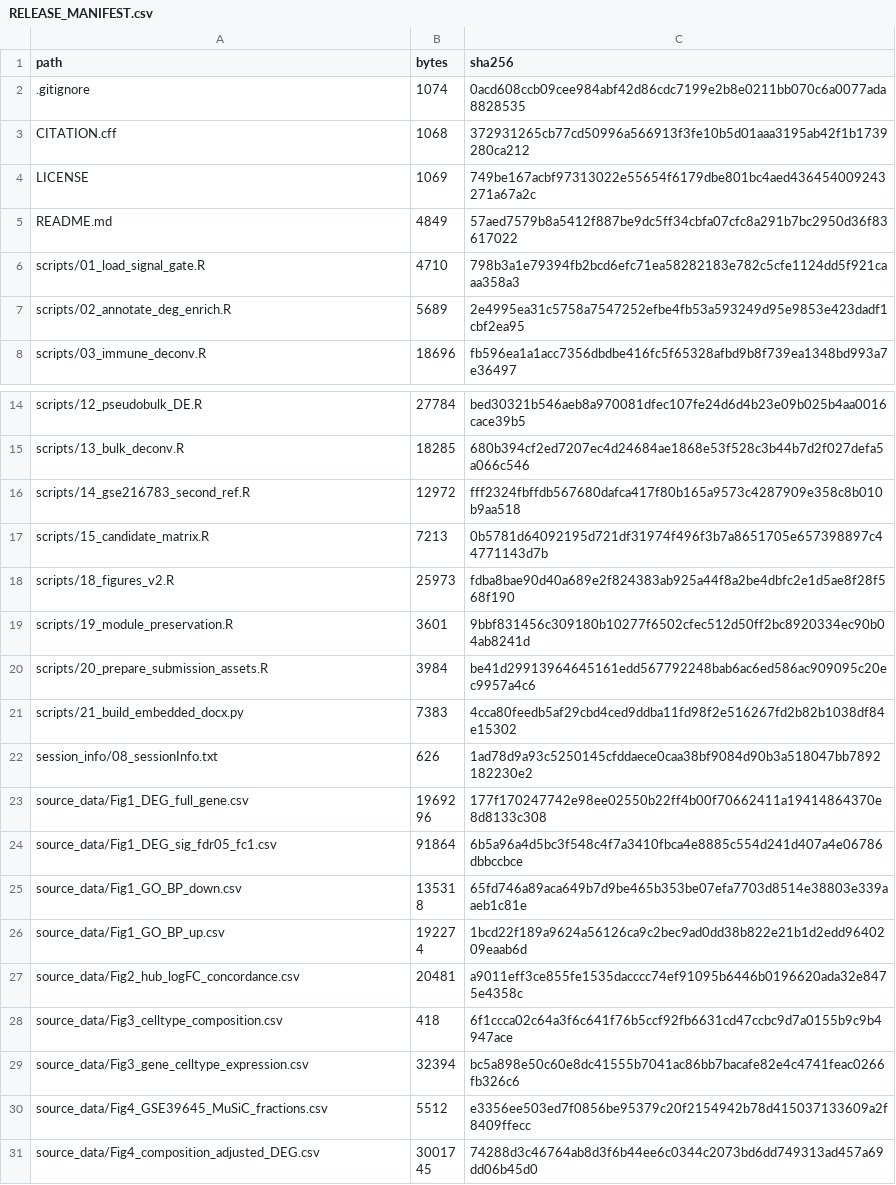
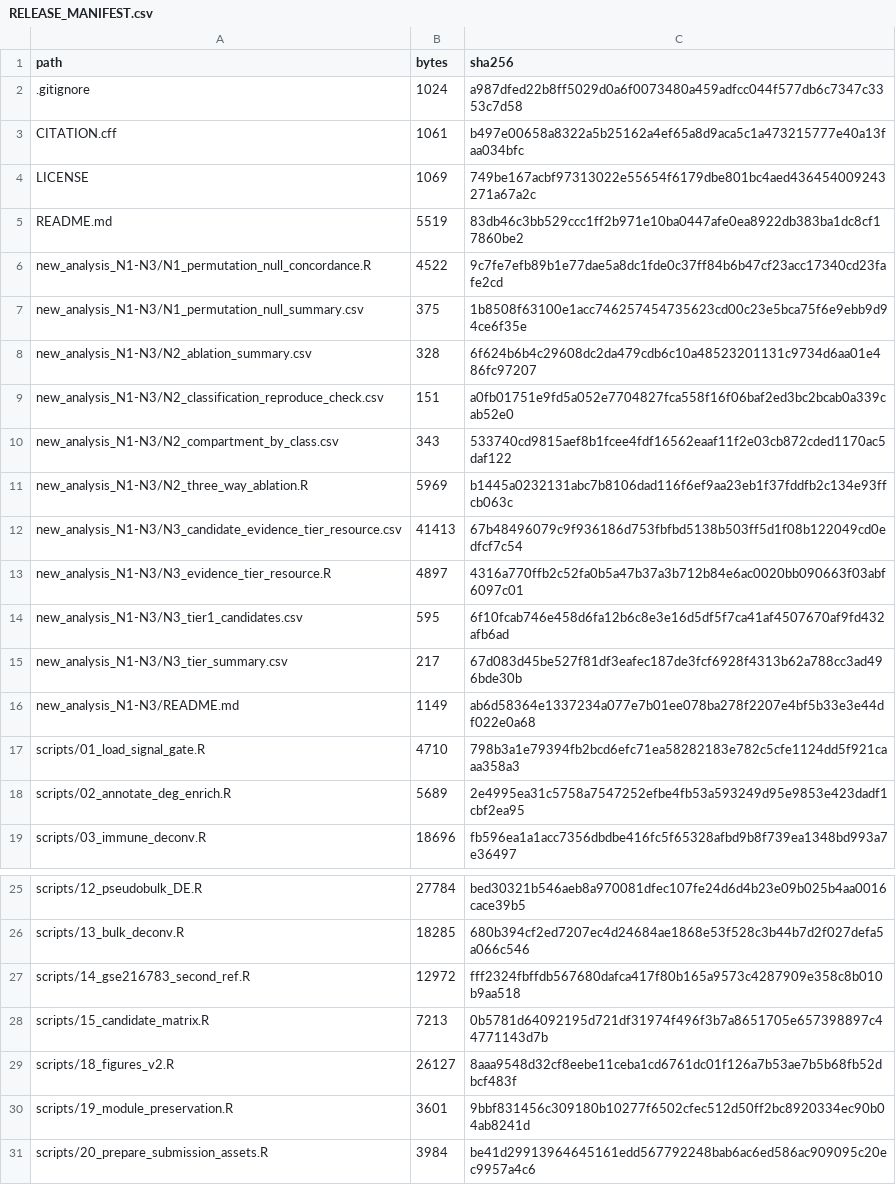
Before and after one commit to 1210loku-lab/vestibular-schwannoma-composition-transcriptomics, a CSV file: RELEASE_MANIFEST.csv, drawn as a sheet; only a part is shown, gaps mark what is left out; the shorter side is filled out with more unchanged rows.

Commit message:
Add N1-N3 revision analyses and release v1.1.0
- new_analysis_N1-N3/: permutation null for cross-cohort concordance (N1),
  naive-vs-composition-adjusted reclassification (N2), and evidence-tiered
  candidate resource (N3), with compact source-data outputs.
- Scripts use Sys.getenv("PROJ_ROOT", getwd()) for project-root resolution.
- Bump CITATION.cff to 1.1.0; update README contents; regenerate RELEASE_MANIFEST.csv.

```diff
--- a/RELEASE_MANIFEST.csv
+++ b/RELEASE_MANIFEST.csv
@@ -1,6 +1,17 @@
 path,bytes,sha256
-.gitignore,1074,0acd608ccb09cee984abf42d86cdc7199e2b8e0211bb070c6a0077ada8828535
-CITATION.cff,1068,372931265cb77cd50996a566913f3fe10b5d01aaa3195ab42f1b1739280ca212
+.gitignore,1024,a987dfed22b8ff5029d0a6f0073480a459adfcc044f577db6c7347c3353c7d58
+CITATION.cff,1061,b497e00658a8322a5b25162a4ef65a8d9aca5c1a473215777e40a13faa034bfc
 LICENSE,1069,749be167acbf97313022e55654f6179dbe801bc4aed436454009243271a67a2c
-README.md,4849,57aed7579b8a5412f887be9dc5ff34cbfa07cfc8a291b7bc2950d36f83617022
+README.md,5519,83db46c3bb529ccc1ff2b971e10ba0447afe0ea8922db383ba1dc8cf17860be2
+new_analysis_N1-N3/N1_permutation_null_concordance.R,4522,9c7fe7efb89b1e77dae5a8dc1fde0c37ff84b6b47cf23acc17340cd23fafe2cd
+new_analysis_N1-N3/N1_permutation_null_summary.csv,375,1b8508f63100e1acc746257454735623cd00c23e5bca75f6e9ebb9d94ce6f35e
+new_analysis_N1-N3/N2_ablation_summary.csv,328,6f624b6b4c29608dc2da479cdb6c10a48523201131c9734d6aa01e486fc97207
+new_analysis_N1-N3/N2_classification_reproduce_check.csv,151,a0fb01751e9fd5a052e7704827fca558f16f06baf2ed3bc2bcab0a339cab52e0
+new_analysis_N1-N3/N2_compartment_by_class.csv,343,533740cd9815aef8b1fcee4fdf16562eaaf11f2e03cb872cded1170ac5daf122
+new_analysis_N1-N3/N2_three_way_ablation.R,5969,b1445a0232131abc7b8106dad116f6ef9aa23eb1f37fddfb2c134e93ffcb063c
+new_analysis_N1-N3/N3_candidate_evidence_tier_resource.csv,41413,67b48496079c9f936186d753fbfbd5138b503ff5d1f08b122049cd0edfcf7c54
+new_analysis_N1-N3/N3_evidence_tier_resource.R,4897,4316a770ffb2c52fa0b5a47b37a3b712b84e6ac0020bb090663f03abf6097c01
+new_analysis_N1-N3/N3_tier1_candidates.csv,595,6f10fcab746e458d6fa12b6c8e3e16d5df5f7ca41af4507670af9fd432afb6ad
+new_analysis_N1-N3/N3_tier_summary.csv,217,67d083d45be527f81df3eafec187de3fcf6928f4313b62a788cc3ad496bde30b
+new_analysis_N1-N3/README.md,1149,ab6d58364e1337234a077e7b01ee078ba278f2207e4bf5b33e3e44df022e0a68
 scripts/01_load_signal_gate.R,4710,798b3a1e79394fb2bcd6efc71ea58282183e782c5cfe1124dd5f921caaa358a3
@@ -17,3 +28,3 @@ scripts/14_gse216783_second_ref.R,12972,fff2324fbffdb567680dafca417f80b165a9573c
 scripts/15_candidate_matrix.R,7213,0b5781d64092195d721df31974f496f3b7a8651705e657398897c44771143d7b
-scripts/18_figures_v2.R,25973,fdba8bae90d40a689e2f824383ab925a44f8a2be4dbfc2e1d5ae8f28f568f190
+scripts/18_figures_v2.R,26127,8aaa9548d32cf8eebe11ceba1cd6761dc01f126a7b53ae7b5b68fb52dbcf483f
 scripts/19_module_preservation.R,3601,9bbf831456c309180b10277f6502cfec512d50ff2bc8920334ec90b04ab8241d
```
Also changed, not shown: 13 other files.
